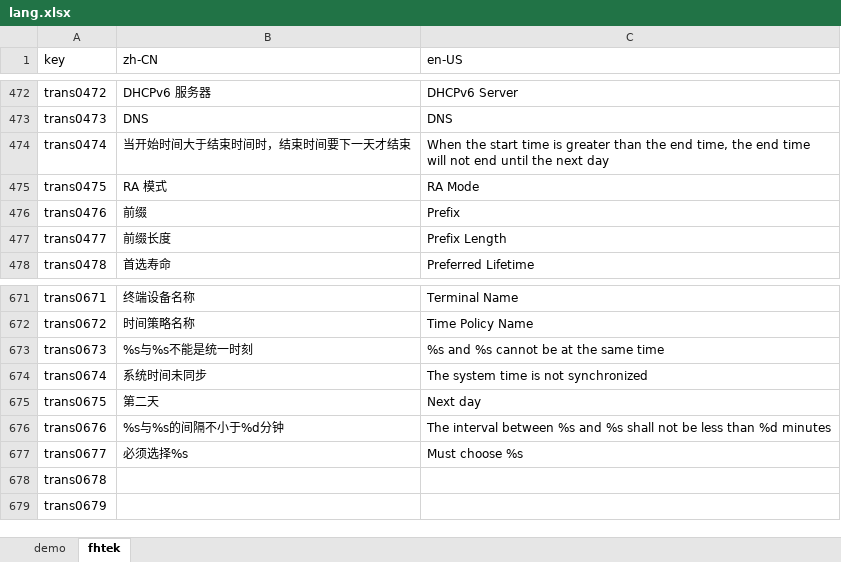
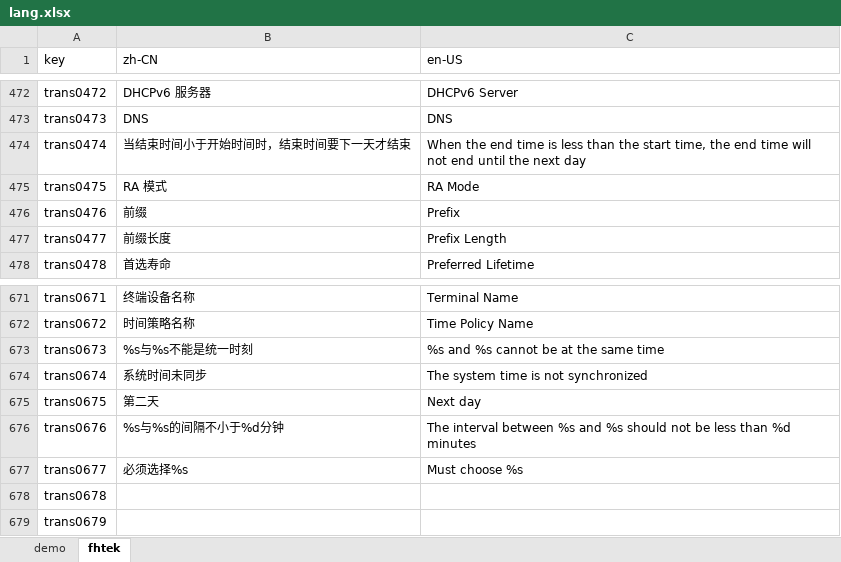
Before and after one commit to ytppp/fhtek-docs, an Excel workbook: lang.xlsx, sheet fhtek, drawn as a sheet; only a part is shown, gaps mark what is left out; values as stored, in another font and other column widths than the file's, no borders; the diff names each change by its address in the sheet, - before the commit and + after, or states it on an @@ line.

```diff
--- a/lang.xlsx (sheet fhtek)
+++ b/lang.xlsx (sheet fhtek)
-B474 (zh-CN): 当开始时间大于结束时间时，结束时间要下一天才结束
+B474 (zh-CN): 当结束时间小于开始时间时，结束时间要下一天才结束
-C474 (en-US): When the start time is greater than the end time, the…
+C474 (en-US): When the end time is less than the start time, the…
-C676 (en-US): …and %s shall not be…
+C676 (en-US): …and %s should not be…
```
Also changed, not shown: 2 other files.
